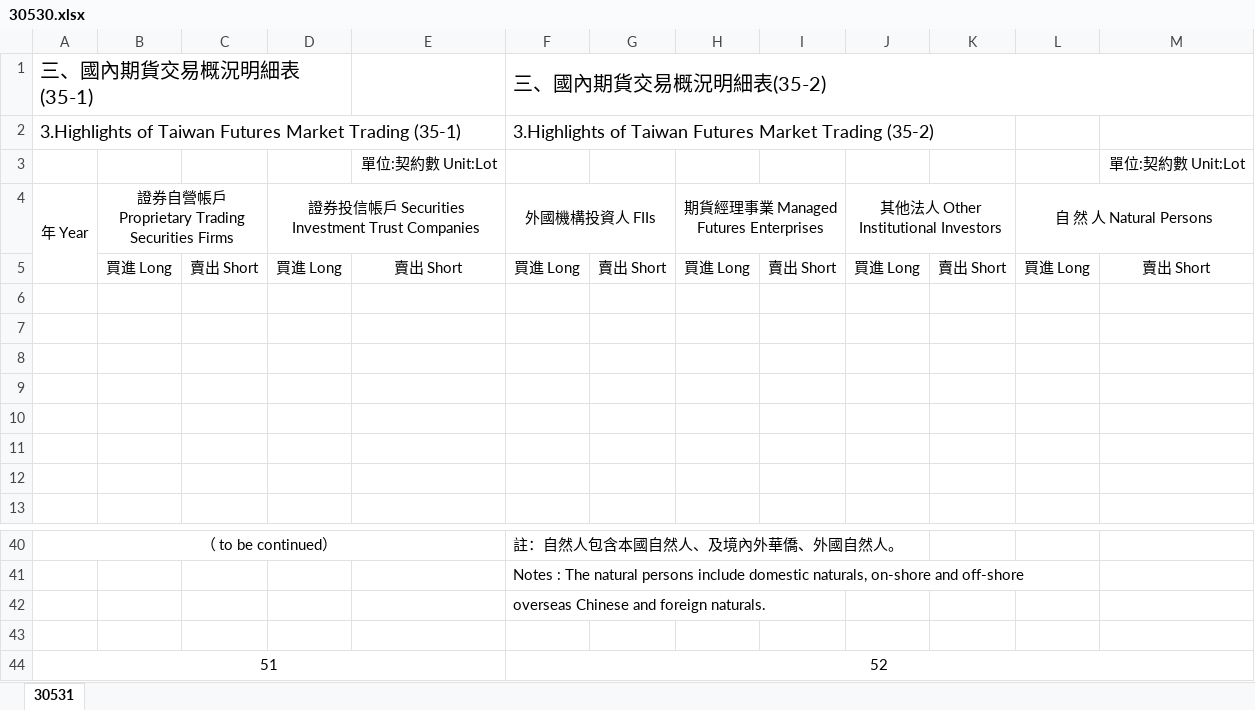
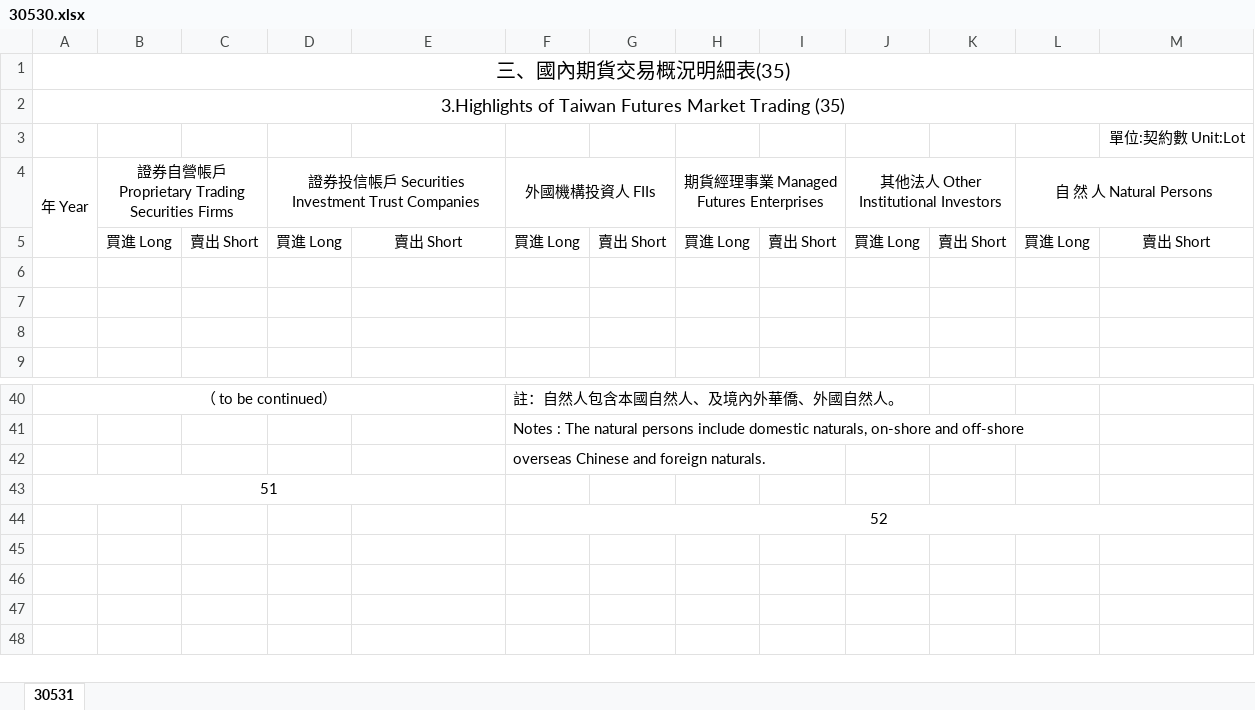
Before and after one commit to haotingchan/RekindlePhoenixCI, an Excel workbook: PhoenixCI/Excel_Template/30530.xlsx, sheet 30531, drawn as a sheet; only a part is shown, gaps mark what is left out; values as stored, in another font and other column widths than the file's, no borders; charts and pictures not drawn; removed rows and columns are numbered as before the commit, all else as after; the diff names each change by its address in the sheet, - before the commit and + after, or states it on an @@ line.

Commit message:
30530 template 更新

```diff
--- a/PhoenixCI/Excel_Template/30530.xlsx (sheet 30531)
+++ b/PhoenixCI/Excel_Template/30530.xlsx (sheet 30531)
-row 1: 三、國內期貨交易概況明細表(35-1) |  |  |  |  | 三、國內期貨交易概況明細表(35-2)
-row 2: 3.Highlights of Taiwan Futures Market Trading (35-1) |  |  |  |  | 3.Highlights of Taiwan Futures Market Trading (35-2)
+row 1: 三、國內期貨交易概況明細表(35)
+row 2: 3.Highlights of Taiwan Futures Market Trading (35)
-E3: 單位:契約數 Unit:Lot
+E3: (empty)
-row 6: (empty)
-row 7: (empty)
-row 8: (empty)
-row 9: (empty)
-row 43: (empty)
-F43: 52
+F43: (empty)
-F44:M44 merged
+row 44:  |  |  |  |  | 52
```
Also changed, not shown: charts or pictures.
